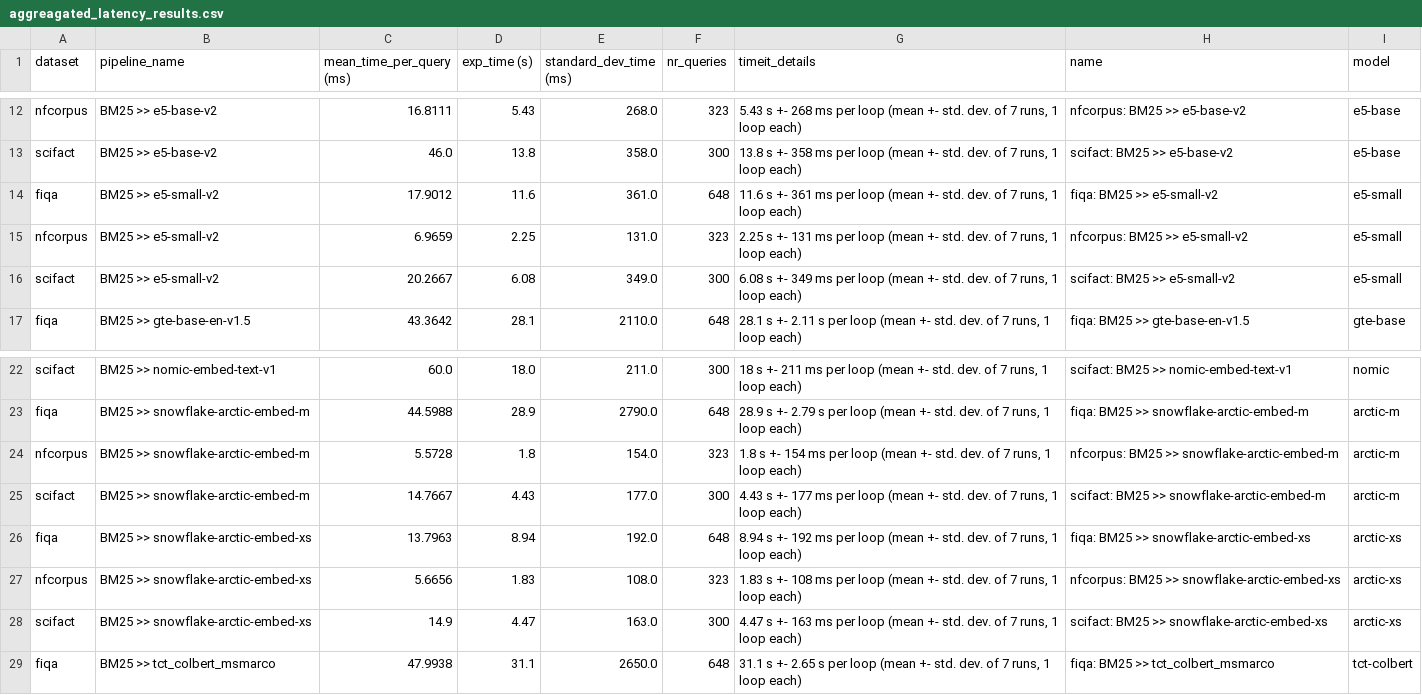
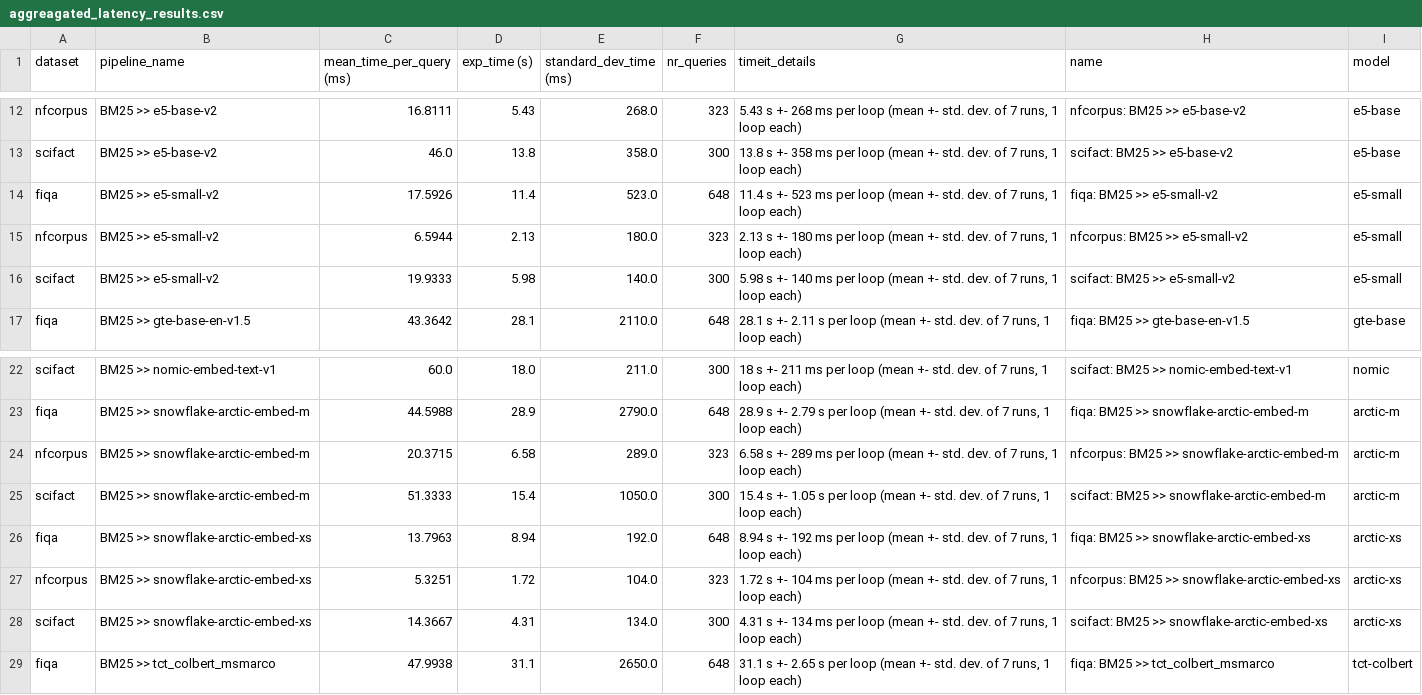
Before and after one commit to anistor09/Neural_Ranking_Models, a CSV file: results/aggreagated_latency_results.csv, drawn as a sheet; only a part is shown, gaps mark what is left out; the diff covers the shown part only.

```diff
--- a/results/aggreagated_latency_results.csv
+++ b/results/aggreagated_latency_results.csv
@@ -25,8 +25,8 @@ scifact,BM25 >> e5-base-v2,46.0,13.8,358.0,300,"13.8 s +- 358 ms per loop (mean
 ",scifact: BM25 >> e5-base-v2,e5-base
-fiqa,BM25 >> e5-small-v2,17.9012,11.6,361.0,648,"11.6 s +- 361 ms per loop (mean +- std. dev. of 7 runs, 1 loop each)
-",fiqa: BM25 >> e5-small-v2,e5-small
-nfcorpus,BM25 >> e5-small-v2,6.9659,2.25,131.0,323,"2.25 s +- 131 ms per loop (mean +- std. dev. of 7 runs, 1 loop each)
-",nfcorpus: BM25 >> e5-small-v2,e5-small
-scifact,BM25 >> e5-small-v2,20.2667,6.08,349.0,300,"6.08 s +- 349 ms per loop (mean +- std. dev. of 7 runs, 1 loop each)
-",scifact: BM25 >> e5-small-v2,e5-small
+fiqa,BM25 >> e5-small-v2,17.5926,11.4,523.0,648,"11.4 s +- 523 ms per loop (mean +- std. dev. of 7 runs, 1 loop each)
+",fiqa: BM25 >> e5-small-v2,e5-small
+nfcorpus,BM25 >> e5-small-v2,6.5944,2.13,180.0,323,"2.13 s +- 180 ms per loop (mean +- std. dev. of 7 runs, 1 loop each)
+",nfcorpus: BM25 >> e5-small-v2,e5-small
+scifact,BM25 >> e5-small-v2,19.9333,5.98,140.0,300,"5.98 s +- 140 ms per loop (mean +- std. dev. of 7 runs, 1 loop each)
+",scifact: BM25 >> e5-small-v2,e5-small
 fiqa,BM25 >> gte-base-en-v1.5,43.3642,28.1,2110.0,648,"28.1 s +- 2.11 s per loop (mean +- std. dev. of 7 runs, 1 loop each)
@@ -45,12 +45,12 @@ fiqa,BM25 >> snowflake-arctic-embed-m,44.5988,28.9,2790.0,648,"28.9 s +- 2.79 s
 ",fiqa: BM25 >> snowflake-arctic-embed-m,arctic-m
-nfcorpus,BM25 >> snowflake-arctic-embed-m,5.5728,1.8,154.0,323,"1.8 s +- 154 ms per loop (mean +- std. dev. of 7 runs, 1 loop each)
-",nfcorpus: BM25 >> snowflake-arctic-embed-m,arctic-m
-scifact,BM25 >> snowflake-arctic-embed-m,14.7667,4.43,177.0,300,"4.43 s +- 177 ms per loop (mean +- std. dev. of 7 runs, 1 loop each)
-",scifact: BM25 >> snowflake-arctic-embed-m,arctic-m
+nfcorpus,BM25 >> snowflake-arctic-embed-m,20.3715,6.58,289.0,323,"6.58 s +- 289 ms per loop (mean +- std. dev. of 7 runs, 1 loop each)
+",nfcorpus: BM25 >> snowflake-arctic-embed-m,arctic-m
+scifact,BM25 >> snowflake-arctic-embed-m,51.3333,15.4,1050.0,300,"15.4 s +- 1.05 s per loop (mean +- std. dev. of 7 runs, 1 loop each)
+",scifact: BM25 >> snowflake-arctic-embed-m,arctic-m
 fiqa,BM25 >> snowflake-arctic-embed-xs,13.7963,8.94,192.0,648,"8.94 s +- 192 ms per loop (mean +- std. dev. of 7 runs, 1 loop each)
 ",fiqa: BM25 >> snowflake-arctic-embed-xs,arctic-xs
-nfcorpus,BM25 >> snowflake-arctic-embed-xs,5.6656,1.83,108.0,323,"1.83 s +- 108 ms per loop (mean +- std. dev. of 7 runs, 1 loop each)
-",nfcorpus: BM25 >> snowflake-arctic-embed-xs,arctic-xs
-scifact,BM25 >> snowflake-arctic-embed-xs,14.9,4.47,163.0,300,"4.47 s +- 163 ms per loop (mean +- std. dev. of 7 runs, 1 loop each)
-",scifact: BM25 >> snowflake-arctic-embed-xs,arctic-xs
+nfcorpus,BM25 >> snowflake-arctic-embed-xs,5.3251,1.72,104.0,323,"1.72 s +- 104 ms per loop (mean +- std. dev. of 7 runs, 1 loop each)
+",nfcorpus: BM25 >> snowflake-arctic-embed-xs,arctic-xs
+scifact,BM25 >> snowflake-arctic-embed-xs,14.3667,4.31,134.0,300,"4.31 s +- 134 ms per loop (mean +- std. dev. of 7 runs, 1 loop each)
+",scifact: BM25 >> snowflake-arctic-embed-xs,arctic-xs
 fiqa,BM25 >> tct_colbert_msmarco,47.9938,31.1,2650.0,648,"31.1 s +- 2.65 s per loop (mean +- std. dev. of 7 runs, 1 loop each)
```
Also changed, not shown: 8 edited cells elsewhere in this file, bge/results/latency_data.csv, e5/results/ranking_metrics_alpha.csv, 51 other files.
